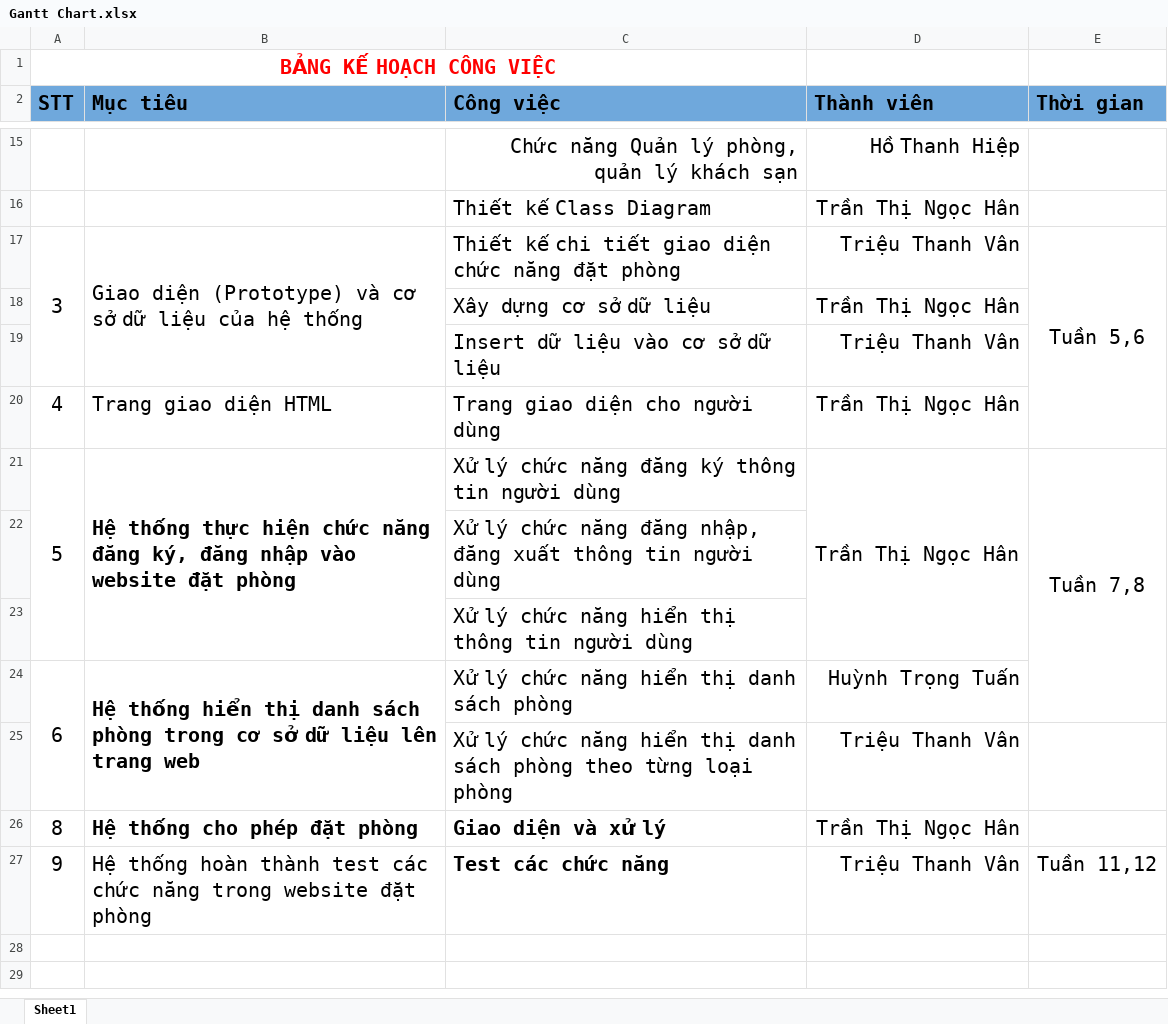
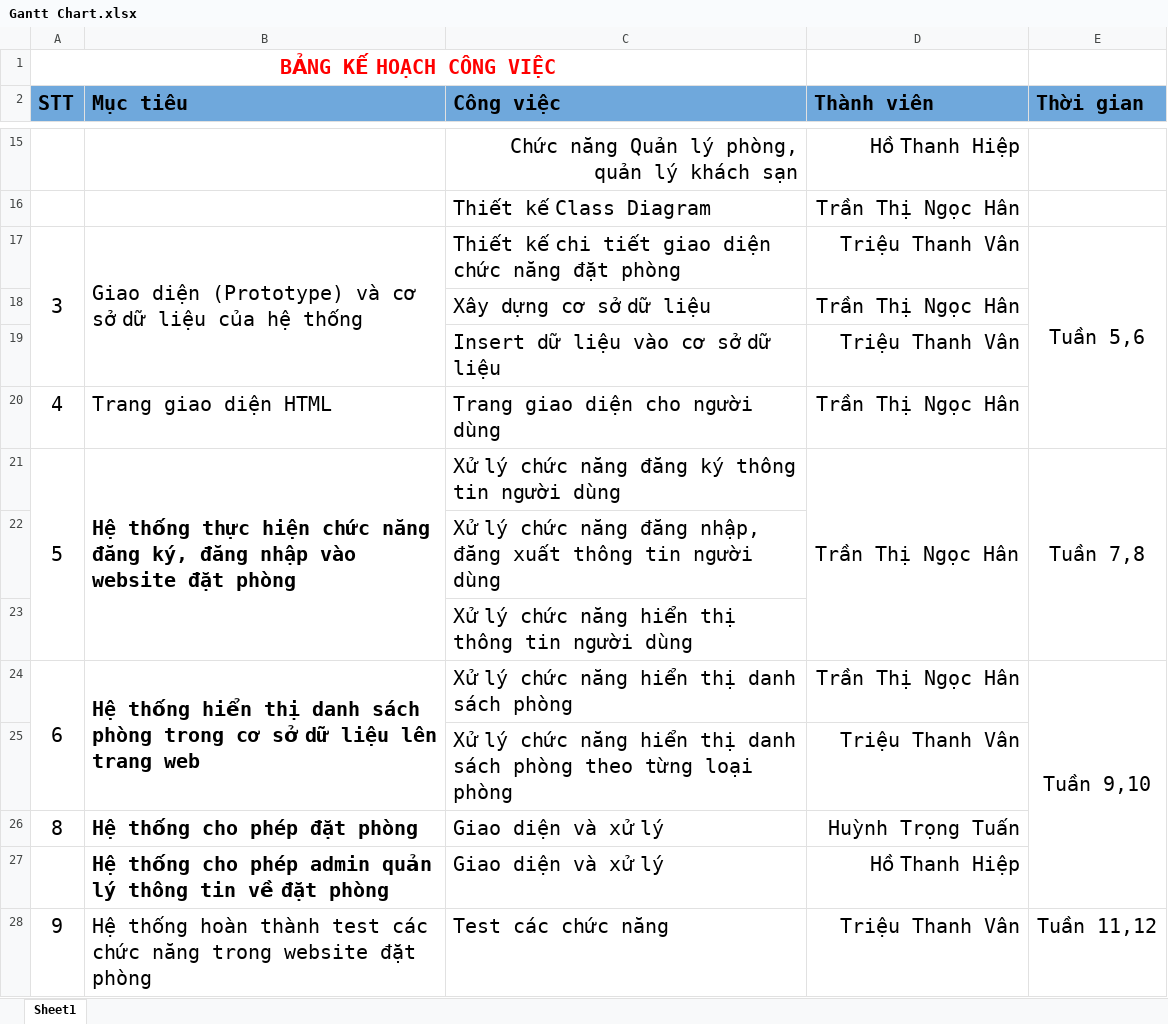
Before and after one commit to TranHanGom/DACN_CongNghePhanMem, an Excel workbook: SRS/Gantt Chart.xlsx, sheet Sheet1, drawn as a sheet; only a part is shown, gaps mark what is left out; values as stored, in another font and other column widths than the file's, no borders; removed rows and columns are numbered as before the commit, all else as after; the diff names each change by its address in the sheet, - before the commit and + after, or states it on an @@ line.

Commit message:
Update Gantt Chart

```diff
--- a/SRS/Gantt Chart.xlsx (sheet Sheet1)
+++ b/SRS/Gantt Chart.xlsx (sheet Sheet1)
-E21:E24 merged
+E21:E23 merged
-D24 (Thành viên): Huỳnh Trọng Tuấn
+D24 (Thành viên): Trần Thị Ngọc Hân
-E24 (Thời gian): (empty)
+E24 (Thời gian): Tuần 9,10
+E24:E27 merged
-C26 bold: on
+C26 bold: off
-D26 (Thành viên): Trần Thị Ngọc Hân
+D26 (Thành viên): Huỳnh Trọng Tuấn
+row 27:  | Hệ thống cho phép admin quản lý thông tin về đặt phòng | Giao diện và xử lý | Hồ Thanh Hiệp
-C28 bold: on
+C28 bold: off
```
